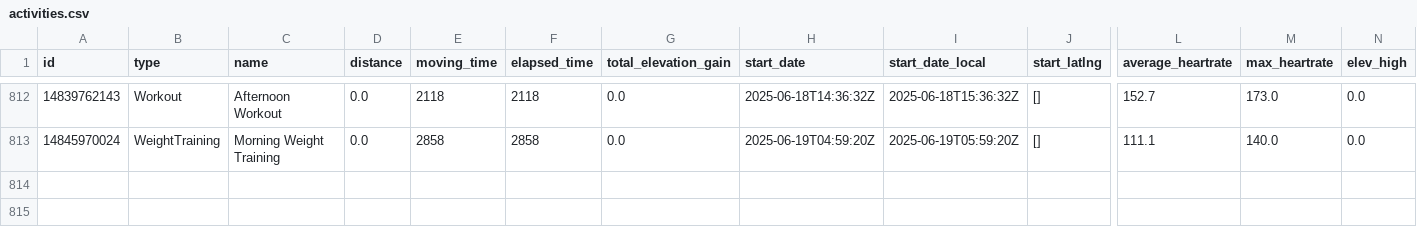
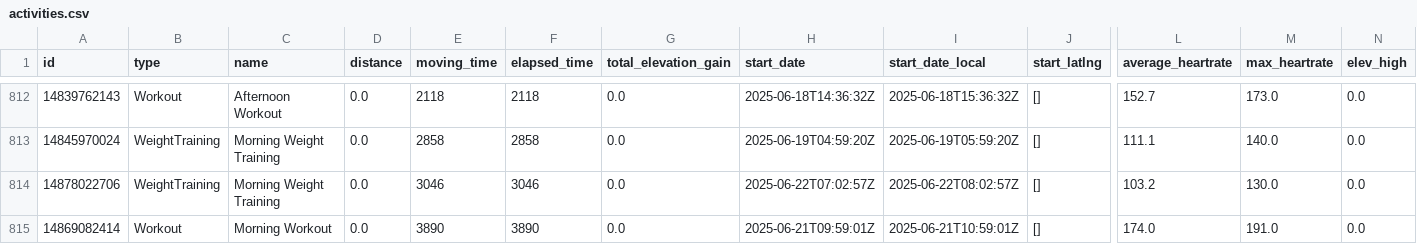
Before and after one commit to zacbaum/strava-stats, a CSV file: activities.csv, drawn as a sheet; only a part is shown, gaps mark what is left out; rows hold the shown columns only; the diff names each change by its address in the sheet, - before the commit and + after, or states it on an @@ line.

Commit message:
Update training log with HR details

```diff
--- a/activities.csv
+++ b/activities.csv
+row 814: 14878022706 | WeightTraining | Morning Weight Training | 0.0 | 3046 | 3046 | 0.0 | 2025-06-22T07:02:57Z | 2025-06-22T08:02:57Z | [] | 103.2 | 130.0 | 0.0
+row 815: 14869082414 | Workout | Morning Workout | 0.0 | 3890 | 3890 | 0.0 | 2025-06-21T09:59:01Z | 2025-06-21T10:59:01Z | [] | 174.0 | 191.0 | 0.0
```
Also changed, not shown: 1 other file.
